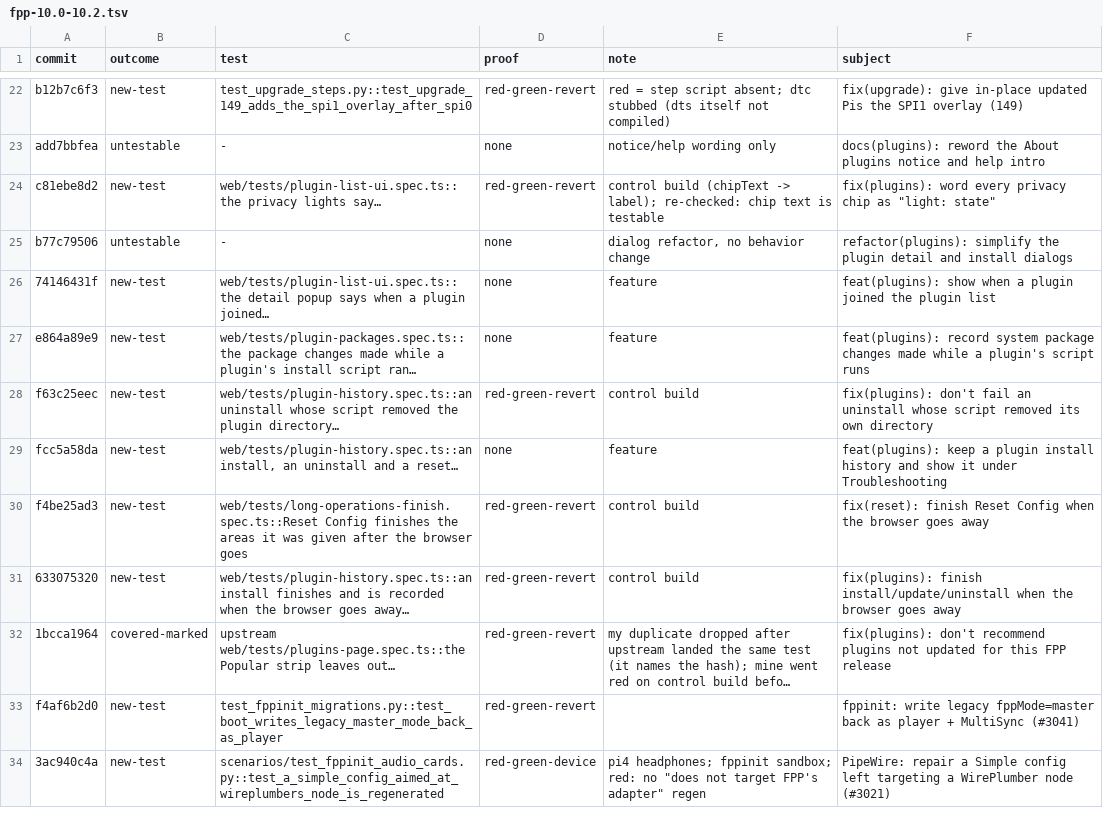
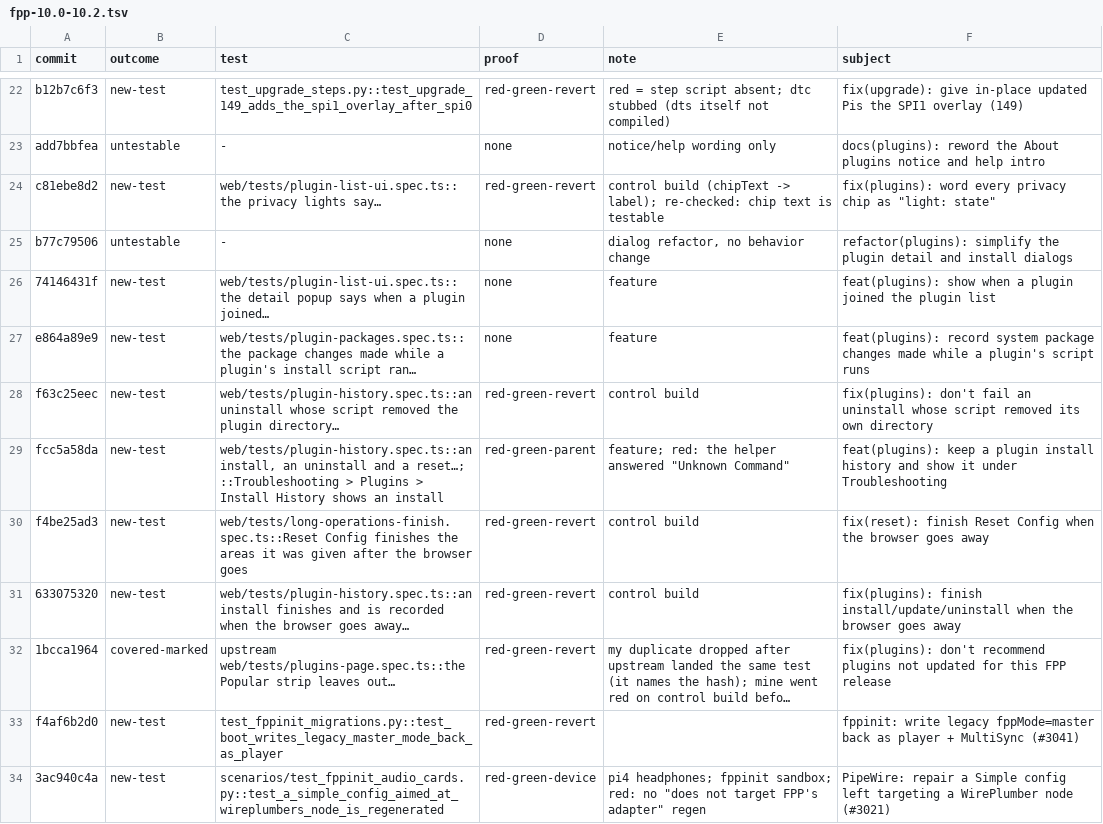
Before and after one commit to FalconChristmas/fpp-tests, a TSV file: ledger/fpp-10.0-10.2.tsv, drawn as a sheet; only a part is shown, gaps mark what is left out; long unchanged cells end in …; the diff covers the shown part only.

```diff
--- a/ledger/fpp-10.0-10.2.tsv
+++ b/ledger/fpp-10.0-10.2.tsv
@@ -28,3 +28,3 @@ e864a89e9	new-test	web/tests/plugin-packages.spec.ts::the package changes made w
 f63c25eec	new-test	web/tests/plugin-history.spec.ts::an uninstall whose script removed the plugin directory…	red-green-revert	control build	fix(plugins): don't fail an uninstall whose script removed its own directory
-fcc5a58da	new-test	web/tests/plugin-history.spec.ts::an install, an uninstall and a reset…	none	feature	feat(plugins): keep a plugin install history and show it under Troubleshooting
+fcc5a58da	new-test	web/tests/plugin-history.spec.ts::an install, an uninstall and a reset…; ::Troubleshooting > Plugins > Install History shows an install	red-green-parent	feature; red: the helper answered "Unknown Command"	feat(plugins): keep a plugin install history and show it under Troubleshooting
 f4be25ad3	new-test	web/tests/long-operations-finish.spec.ts::Reset Config finishes the areas it was given after the browser goes	red-green-revert	control build	fix(reset): finish Reset Config when the browser goes away
```
Also changed, not shown: 9 edited cells elsewhere in this file.
